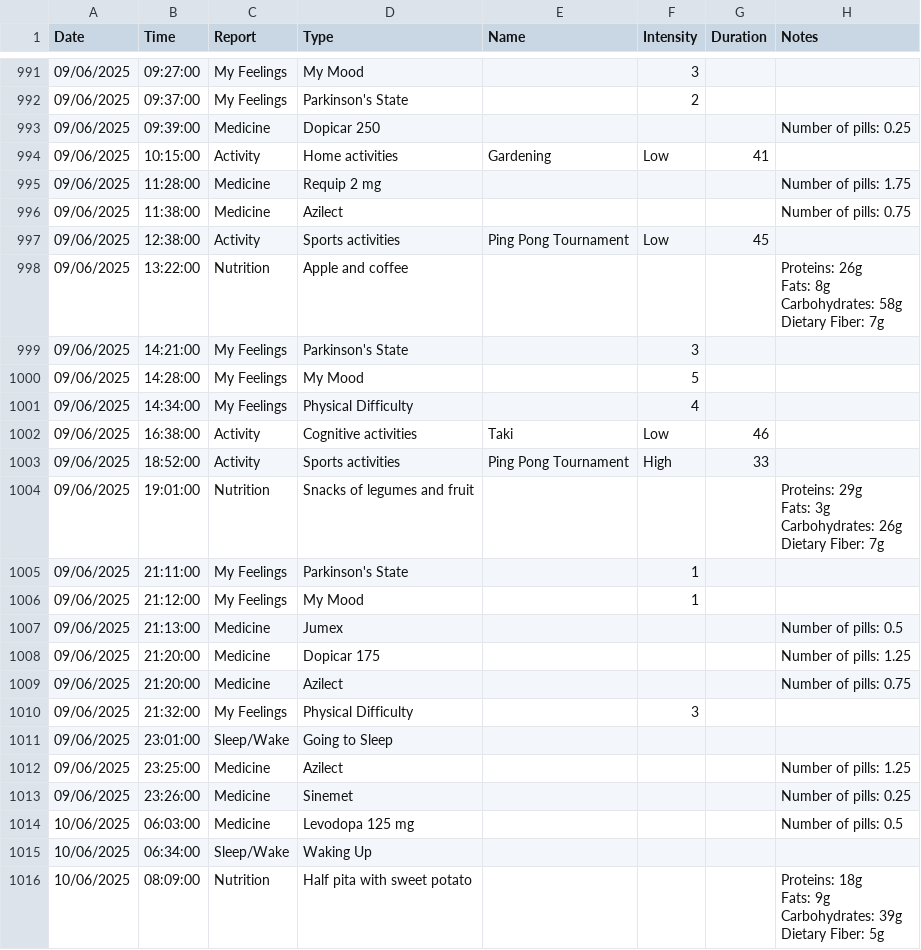
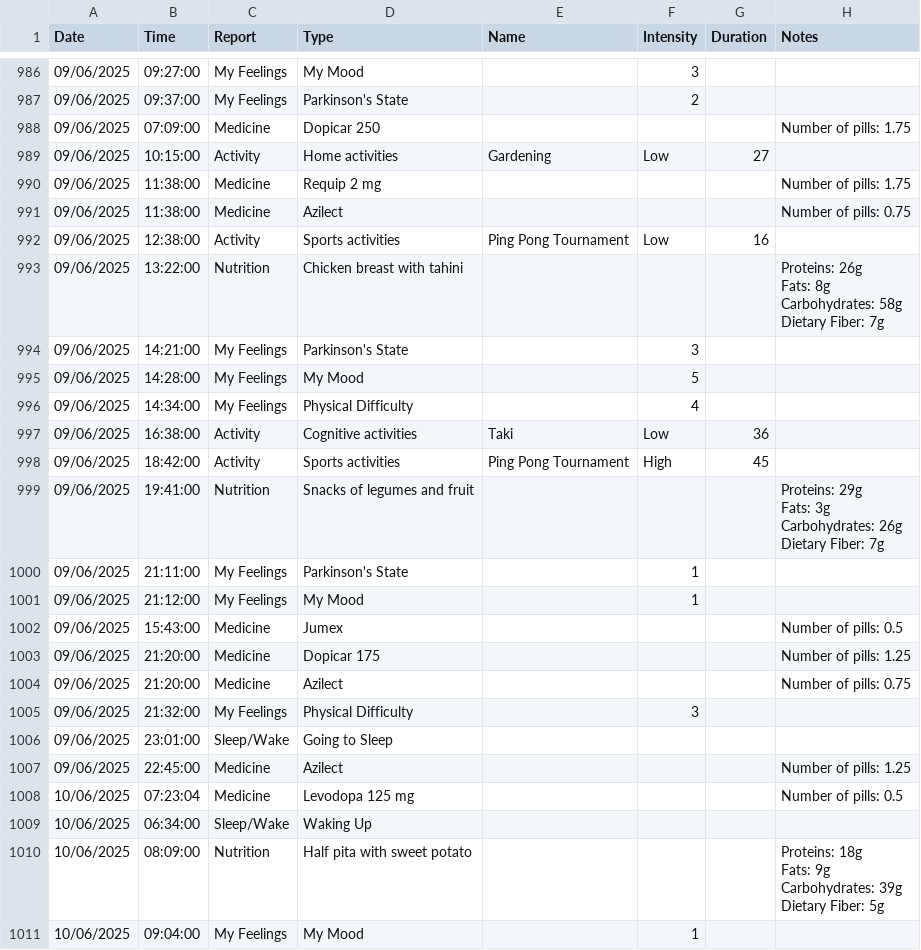
Before and after one commit to OmerFatal/FinalProject_Parkinson-s_Visualization, a CSV file: Phase_B/capstone-app/public/data/daily_data.csv, drawn as a sheet; only a part is shown, gaps mark what is left out; the shorter side is filled out with more unchanged rows; removed rows and columns are numbered as before the commit, all else as after; the diff covers the shown part only; the diff names each change by its address in the sheet, - before the commit and + after, or states it on an @@ line.

```diff
--- a/Phase_B/capstone-app/public/data/daily_data.csv
+++ b/Phase_B/capstone-app/public/data/daily_data.csv
-B988 (Time): 09:39:00
+B988 (Time): 07:09:00
-H988 (Notes): Number of pills: 0.25
+H988 (Notes): Number of pills: 1.75
-G989 (Duration): 41
+G989 (Duration): 27
-B990 (Time): 11:28:00
+B990 (Time): 11:38:00
-G992 (Duration): 45
+G992 (Duration): 16
-D993 (Type): Apple and coffee
+D993 (Type): Chicken breast with tahini
-G997 (Duration): 46
+G997 (Duration): 36
-B998 (Time): 18:52:00
+B998 (Time): 18:42:00
-G998 (Duration): 33
+G998 (Duration): 45
-B999 (Time): 19:01:00
+B999 (Time): 19:41:00
-B1002 (Time): 21:13:00
+B1002 (Time): 15:43:00
-B1007 (Time): 23:25:00
+B1007 (Time): 22:45:00
-row 1013: 09/06/2025 | 23:26:00 | Medicine | Sinemet |  |  |  | Number of pills: 0.25
-B1008 (Time): 06:03:00
+B1008 (Time): 07:23:04
```
Also changed, not shown: 6 removed rows and 42 edited cells elsewhere in this file, 41 other files.
